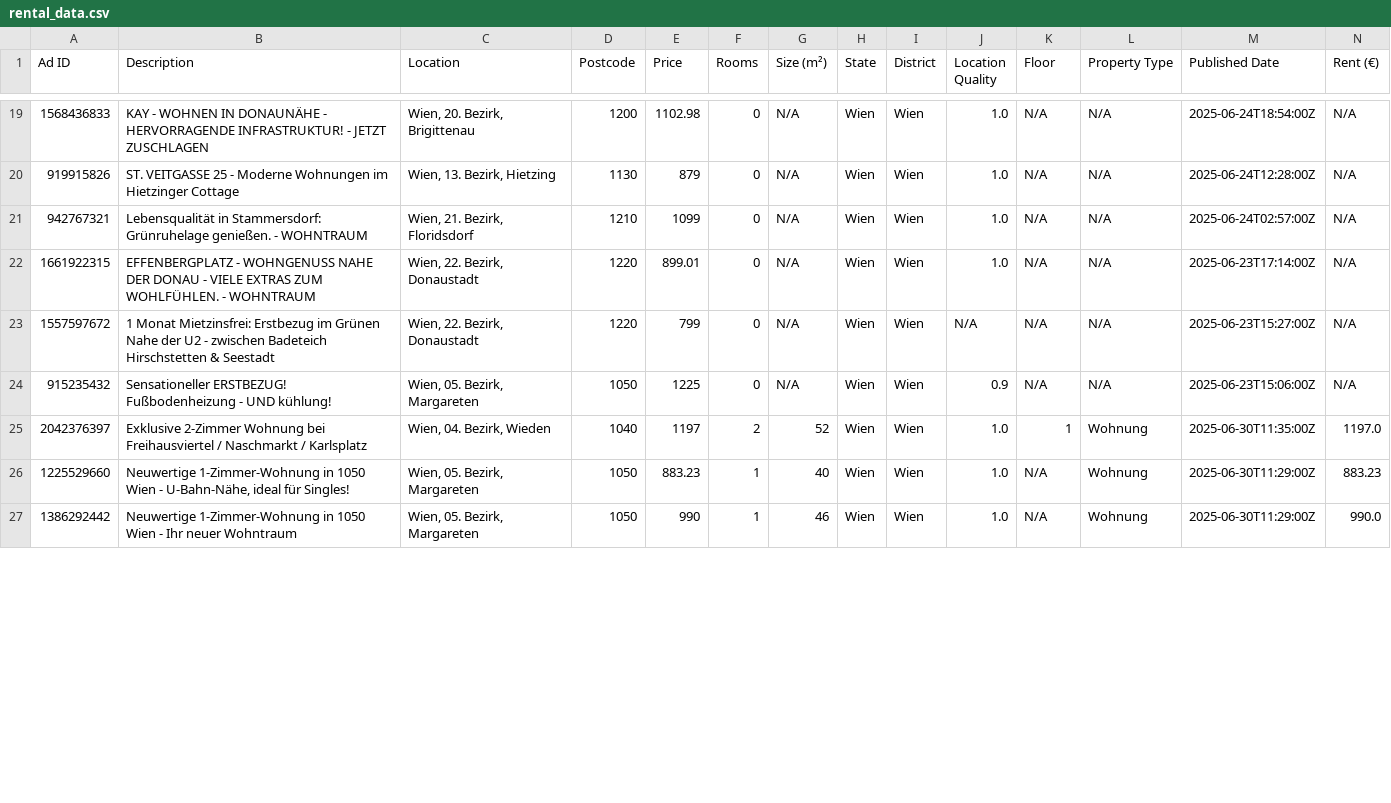
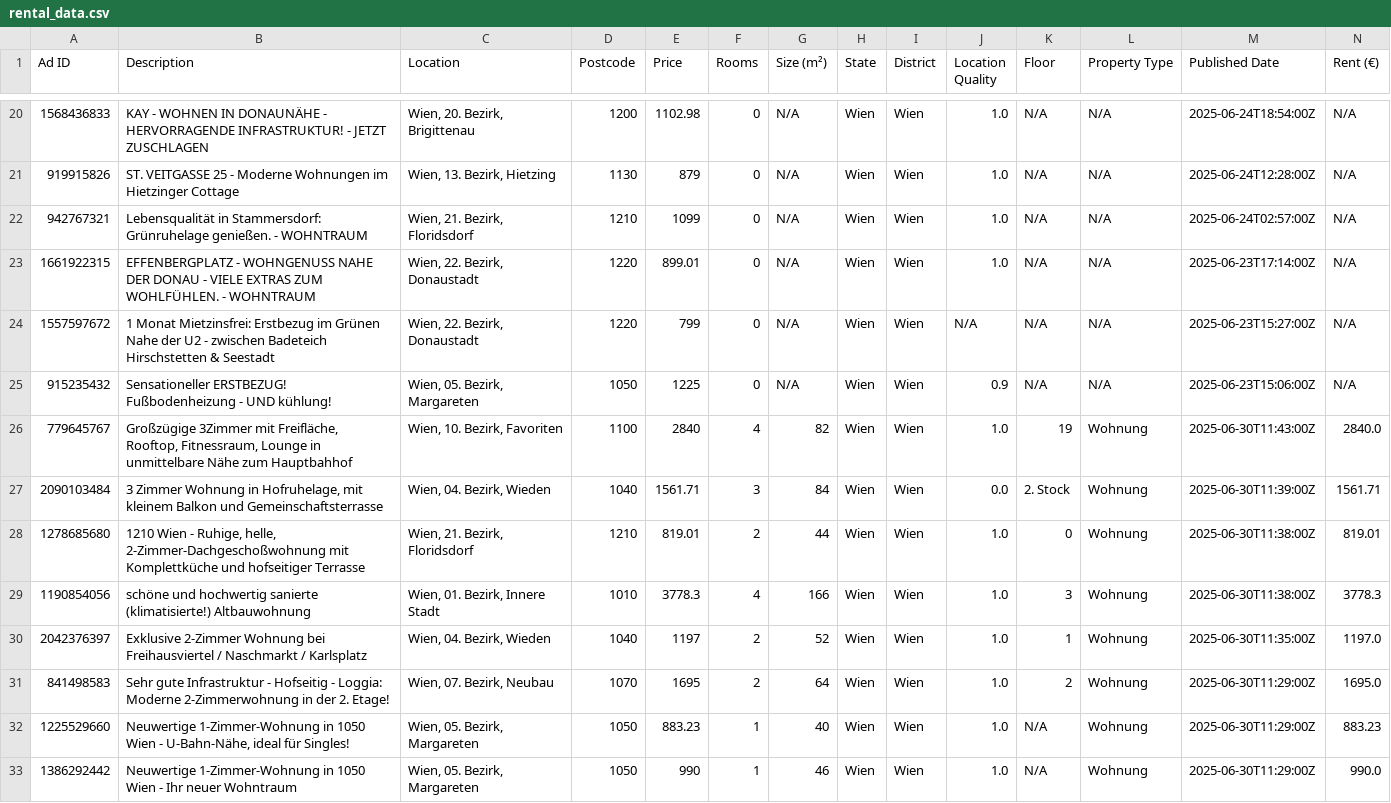
Before and after one commit to nireven/N-renting-in-vienna, a CSV file: listings/rental_data.csv, drawn as a sheet; only a part is shown, gaps mark what is left out; rows hold the shown columns only; the diff covers the shown part only; the diff names each change by its address in the sheet, - before the commit and + after, or states it on an @@ line.

```diff
--- a/listings/rental_data.csv
+++ b/listings/rental_data.csv
+row 26: 779645767 | Großzügige 3Zimmer mit Freifläche, Rooftop, Fitnessraum, Lounge in unmittelbare Nähe zum Hauptbahhof | Wien, 10. Bezirk, Favoriten | 1100 | 2840 | 4 | 82 | Wien | Wien | 1.0 | 19 | Wohnung | 2025-06-30T11:43:00Z | 2840.0
+row 27: 2090103484 | 3 Zimmer Wohnung in Hofruhelage, mit kleinem Balkon und Gemeinschaftsterrasse | Wien, 04. Bezirk, Wieden | 1040 | 1561.71 | 3 | 84 | Wien | Wien | 0.0 | 2. Stock | Wohnung | 2025-06-30T11:39:00Z | 1561.71
+row 28: 1278685680 | 1210 Wien - Ruhige, helle, 2-Zimmer-Dachgeschoßwohnung mit Komplettküche und hofseitiger Terrasse | Wien, 21. Bezirk, Floridsdorf | 1210 | 819.01 | 2 | 44 | Wien | Wien | 1.0 | 0 | Wohnung | 2025-06-30T11:38:00Z | 819.01
+row 29: 1190854056 | schöne und hochwertig sanierte (klimatisierte!) Altbauwohnung | Wien, 01. Bezirk, Innere Stadt | 1010 | 3778.3 | 4 | 166 | Wien | Wien | 1.0 | 3 | Wohnung | 2025-06-30T11:38:00Z | 3778.3
@@ row 28 moved to row 31: 841498583 @@
```
Also changed, not shown: 1 added row, 4 removed rows, 7 moved rows and 7 edited cells elsewhere in this file.
